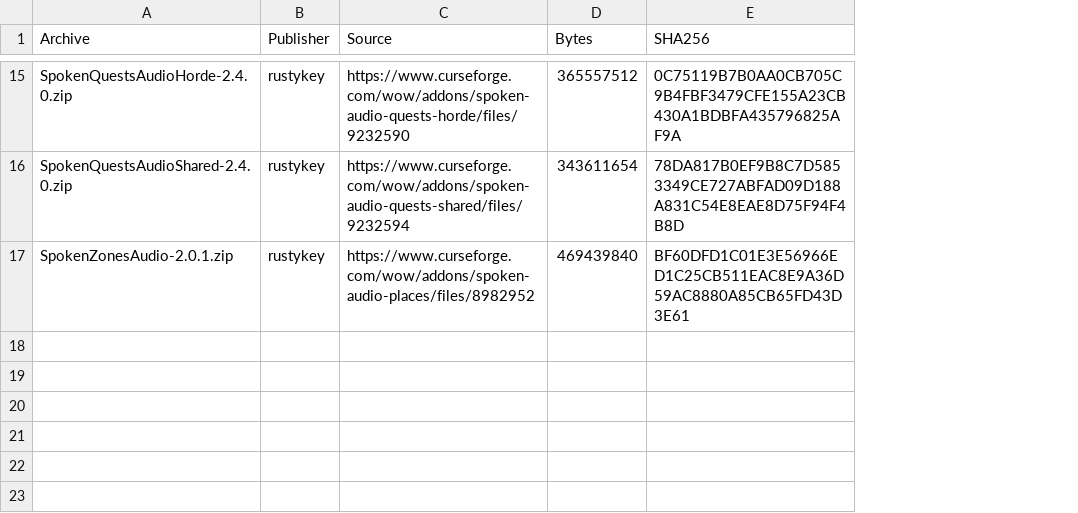
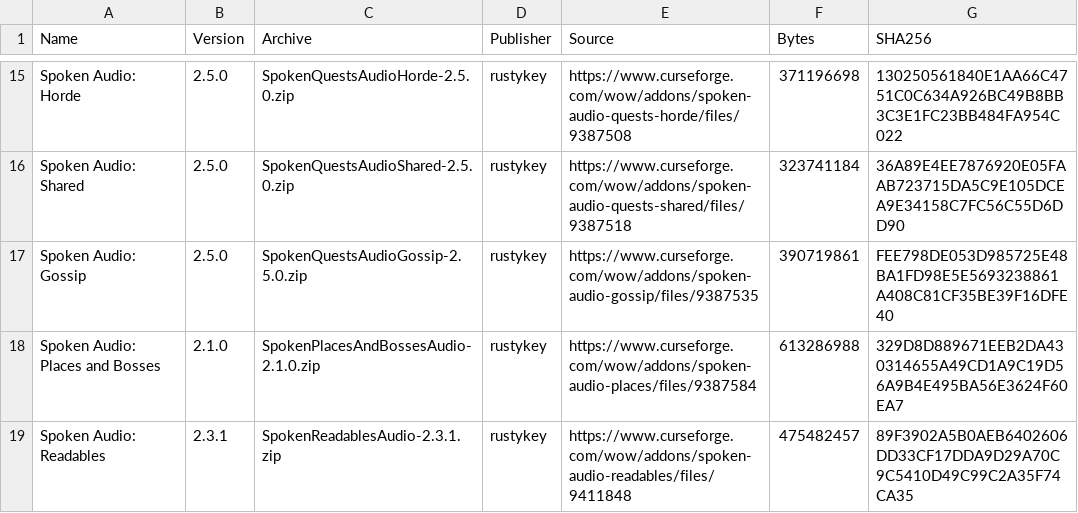
Before and after one commit to oper-goon/wow-forever-addons, a CSV file: manifest.csv, drawn as a sheet; only a part is shown, gaps mark what is left out; addresses are those after the commit; the diff covers the shown part only; the diff names each change by its address in the sheet, - before the commit and + after, or states it on an @@ line.

Commit message:
Refresh Forever-compatible addons and add OpenMap and GatherLite (2026-11-03)

```diff
--- a/manifest.csv
+++ b/manifest.csv
+column A (Name), rows 15-16: Spoken Audio: Horde | Spoken Audio: Shared; row 18: Spoken Audio: Places and Bosses
+column B (Version), rows 15-16: 2.5.0 | 2.5.0; row 18: 2.1.0
-C15 (Archive): SpokenQuestsAudioHorde-2.4.0.zip
+C15 (Archive): SpokenQuestsAudioHorde-2.5.0.zip
-E15 (Source): https://www.curseforge.com/wow/addons/spoken-audio-quests-horde/files/9232590
+E15 (Source): https://www.curseforge.com/wow/addons/spoken-audio-quests-horde/files/9387508
-F15 (Bytes): 365557512
+F15 (Bytes): 371196698
-G15 (SHA256): 0C75119B7B0AA0CB705C9B4FBF3479CFE155A23CB430A1BDBFA435796825AF9A
+G15 (SHA256): 130250561840E1AA66C4751C0C634A926BC49B8BB3C3E1FC23BB484FA954C022
-C16 (Archive): SpokenQuestsAudioShared-2.4.0.zip
+C16 (Archive): SpokenQuestsAudioShared-2.5.0.zip
-E16 (Source): https://www.curseforge.com/wow/addons/spoken-audio-quests-shared/files/9232594
+E16 (Source): https://www.curseforge.com/wow/addons/spoken-audio-quests-shared/files/9387518
-F16 (Bytes): 343611654
+F16 (Bytes): 323741184
-G16 (SHA256): 78DA817B0EF9B8C7D5853349CE727ABFAD09D188A831C54E8EAE8D75F94F4B8D
+G16 (SHA256): 36A89E4EE7876920E05FAAB723715DA5C9E105DCEA9E34158C7FC56C55D6DD90
+row 17: Spoken Audio: Gossip | 2.5.0 | SpokenQuestsAudioGossip-2.5.0.zip | rustykey | https://www.curseforge.com/wow/addons/spoken-audio-gossip/files/9387535 | 390719861 | FEE798DE053D985725E48BA1FD98E5E5693238861A408C81CF35BE39F16DFE40
-C18 (Archive): SpokenZonesAudio-2.0.1.zip
+C18 (Archive): SpokenPlacesAndBossesAudio-2.1.0.zip
-E18 (Source): https://www.curseforge.com/wow/addons/spoken-audio-places/files/8982952
+E18 (Source): https://www.curseforge.com/wow/addons/spoken-audio-places/files/9387584
-F18 (Bytes): 469439840
+F18 (Bytes): 613286988
-G18 (SHA256): BF60DFD1C01E3E56966ED1C25CB511EAC8E9A36D59AC8880A85CB65FD43D3E61
+G18 (SHA256): 329D8D889671EEB2DA430314655A49CD1A9C19D56A9B4E495BA56E3624F60EA7
+row 19: Spoken Audio: Readables | 2.3.1 | SpokenReadablesAudio-2.3.1.zip | rustykey | https://www.curseforge.com/wow/addons/spoken-audio-readables/files/9411848 | 475482457 | 89F3902A5B0AEB6402606DD33CF17DDA9D29A70C9C5410D49C99C2A35F74CA35
```
Also changed, not shown: 6 added rows, 6 removed rows, 2 moved rows and 12 edited cells elsewhere in this file.
